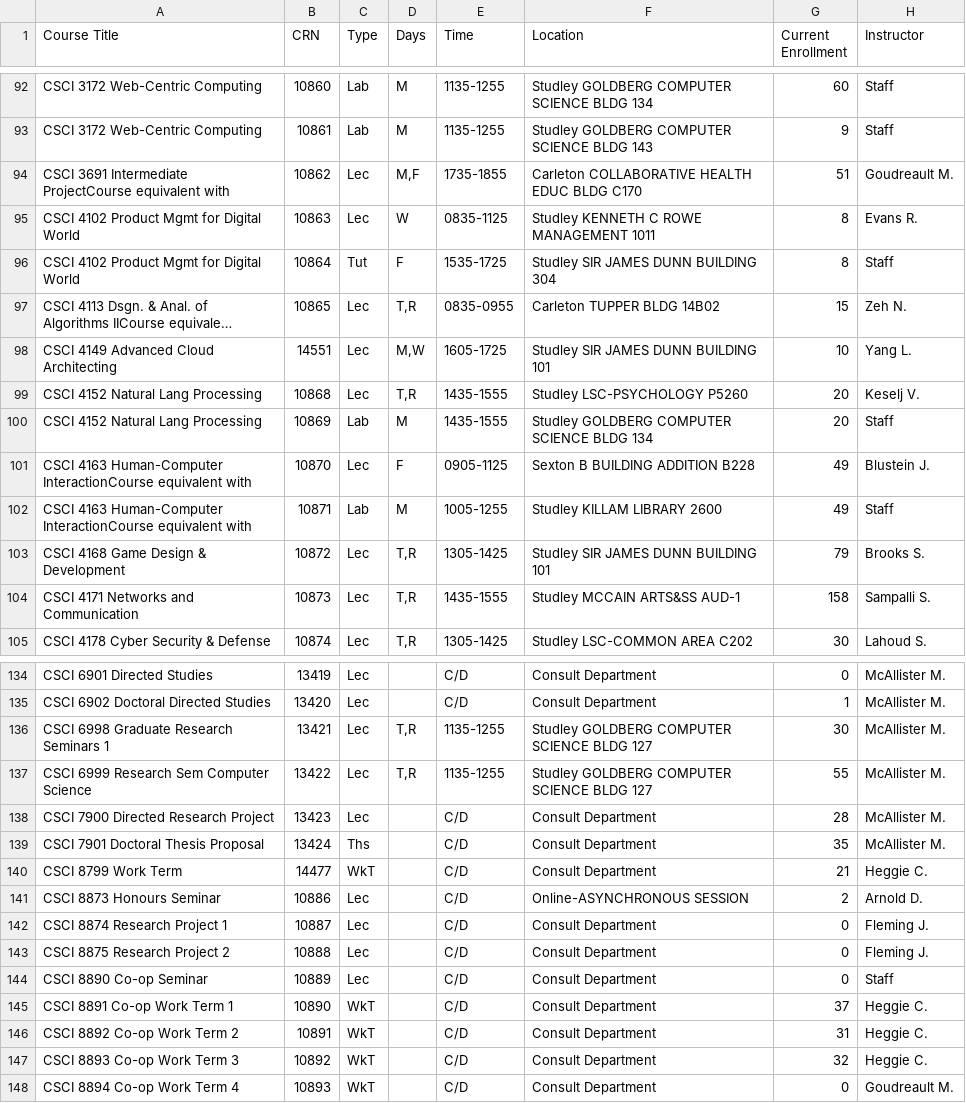
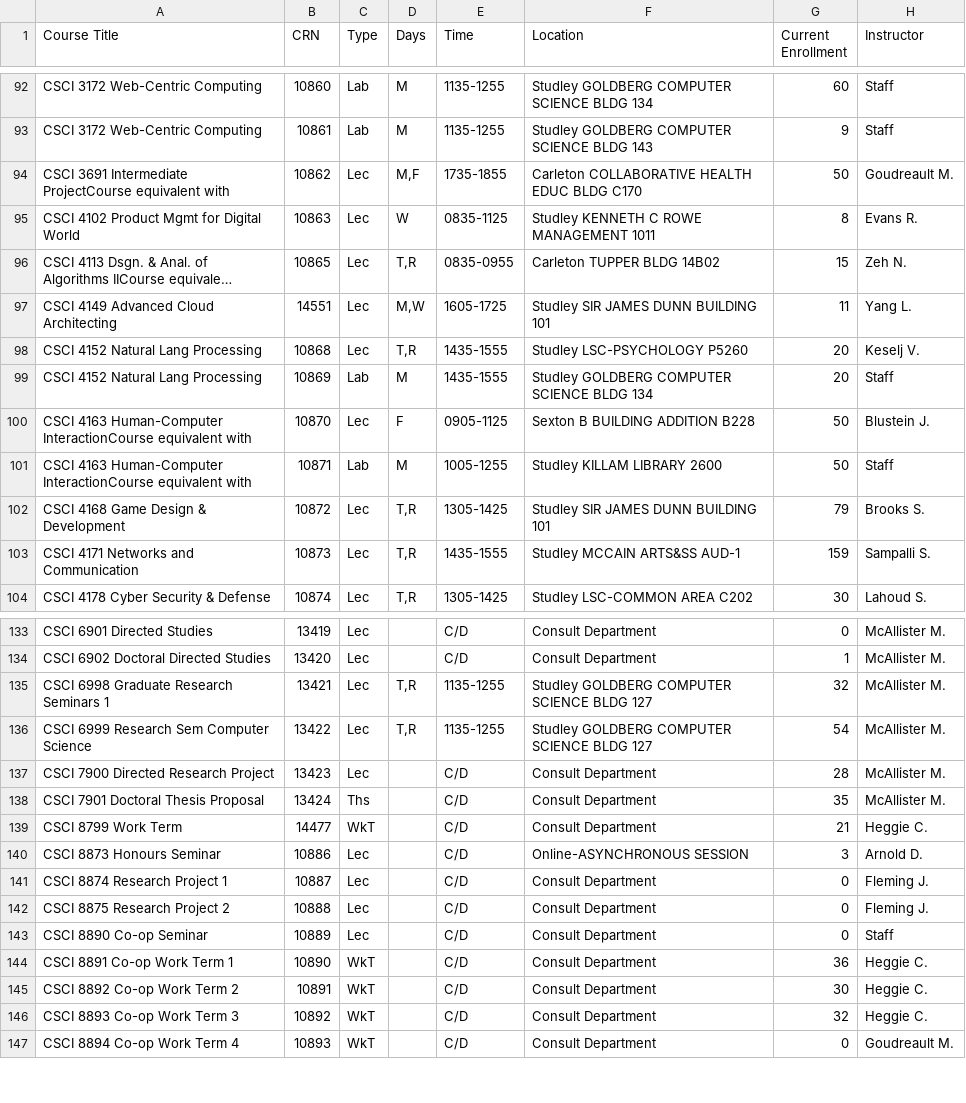
Before and after one commit to SarahKilford/csci-schedule-dashboard, a CSV file: data/CSCI_full_schedule.csv, drawn as a sheet; only a part is shown, gaps mark what is left out; long unchanged cells end in …; removed rows and columns are numbered as before the commit, all else as after; the diff covers the shown part only; the diff names each change by its address in the sheet, - before the commit and + after, or states it on an @@ line.

```diff
--- a/data/CSCI_full_schedule.csv
+++ b/data/CSCI_full_schedule.csv
-G94 (Current Enrollment): 51
+G94 (Current Enrollment): 50
-row 96: CSCI 4102 Product Mgmt for Digital World | 10864 | Tut | F | 1535-1725 | Studley SIR JAMES DUNN BUILDING 304 | 8 | Staff
-G97 (Current Enrollment): 10
+G97 (Current Enrollment): 11
-G100:G101 (Current Enrollment): 49
+G100:G101 (Current Enrollment): 50
-G103 (Current Enrollment): 158
+G103 (Current Enrollment): 159
-G135 (Current Enrollment): 30
+G135 (Current Enrollment): 32
-G136 (Current Enrollment): 55
+G136 (Current Enrollment): 54
-G140 (Current Enrollment): 2
+G140 (Current Enrollment): 3
-G144 (Current Enrollment): 37
+G144 (Current Enrollment): 36
-G145 (Current Enrollment): 31
+G145 (Current Enrollment): 30
```
Also changed, not shown: 24 edited cells elsewhere in this file.
